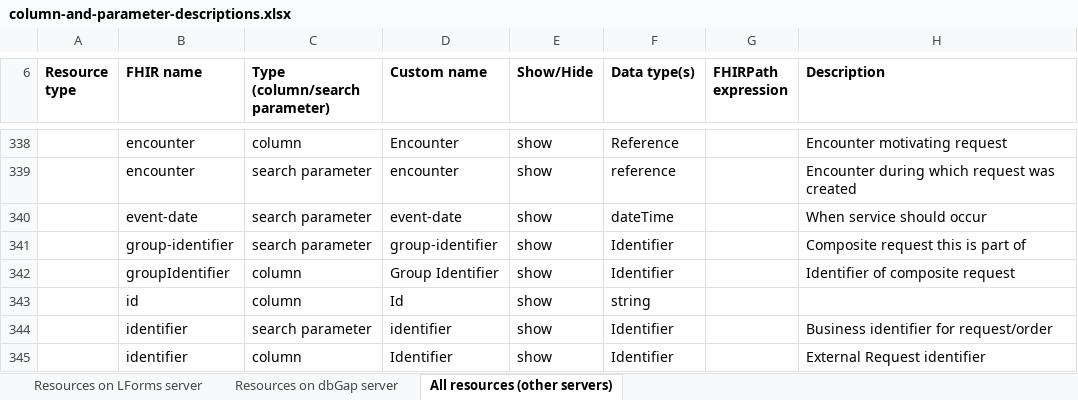
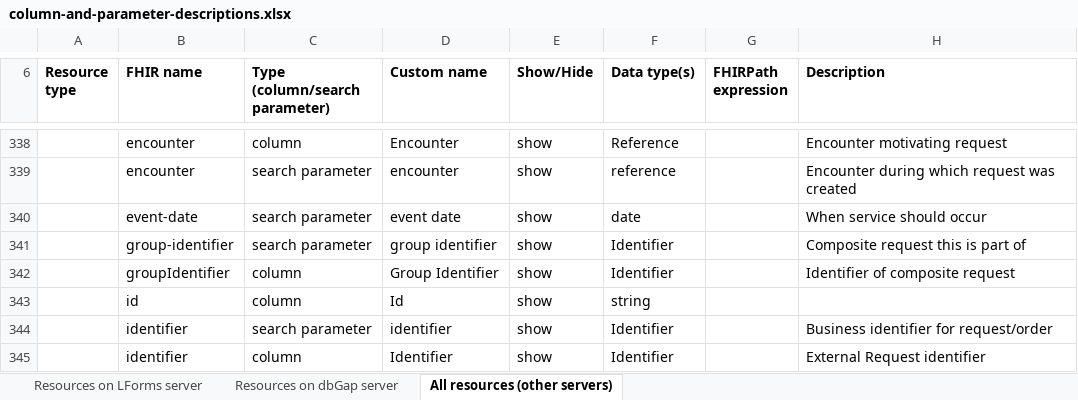
Before and after one commit to LHNCBC/research-data-finder, an Excel workbook: src/conf/xlsx/column-and-parameter-descriptions.xlsx, sheet All resources (other servers), drawn as a sheet; only a part is shown, gaps mark what is left out; values as stored, in another font and other column widths than the file's, no borders; the diff covers the shown part only; the diff names each change by its address in the sheet, - before the commit and + after, or states it on an @@ line.

```diff
--- a/src/conf/xlsx/column-and-parameter-descriptions.xlsx (sheet All resources (other servers))
+++ b/src/conf/xlsx/column-and-parameter-descriptions.xlsx (sheet All resources (other servers))
-D340 (Custom name): event-date
+D340 (Custom name): event date
-F340 (Data type(s)): dateTime
+F340 (Data type(s)): date
-D341 (Custom name): group-identifier
+D341 (Custom name): group identifier
```
Also changed, not shown: 120 edited cells elsewhere in this sheet, sheet Resources on LForms server, sheet Resources on dbGap server, 1 other file.
